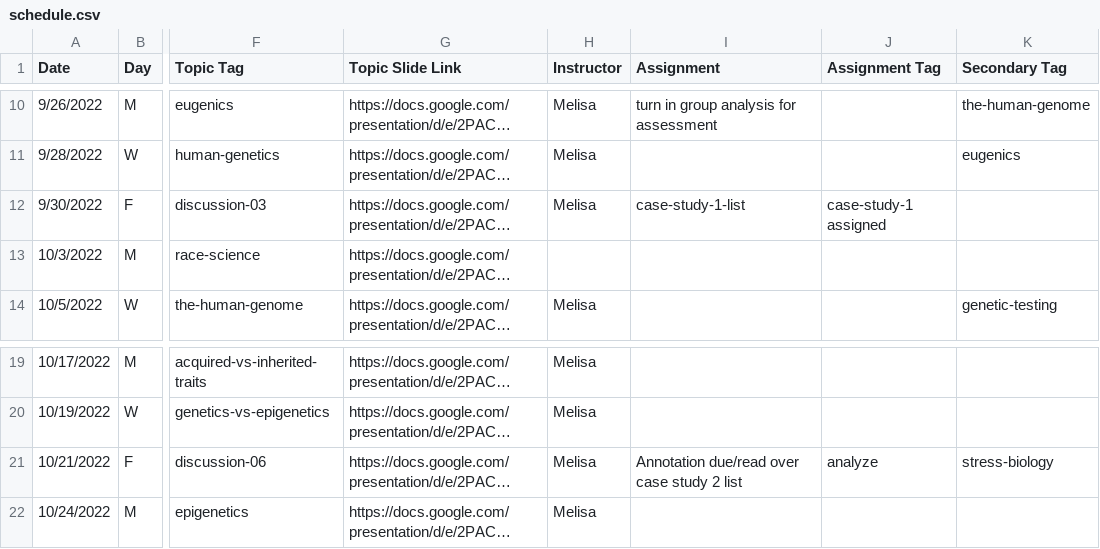
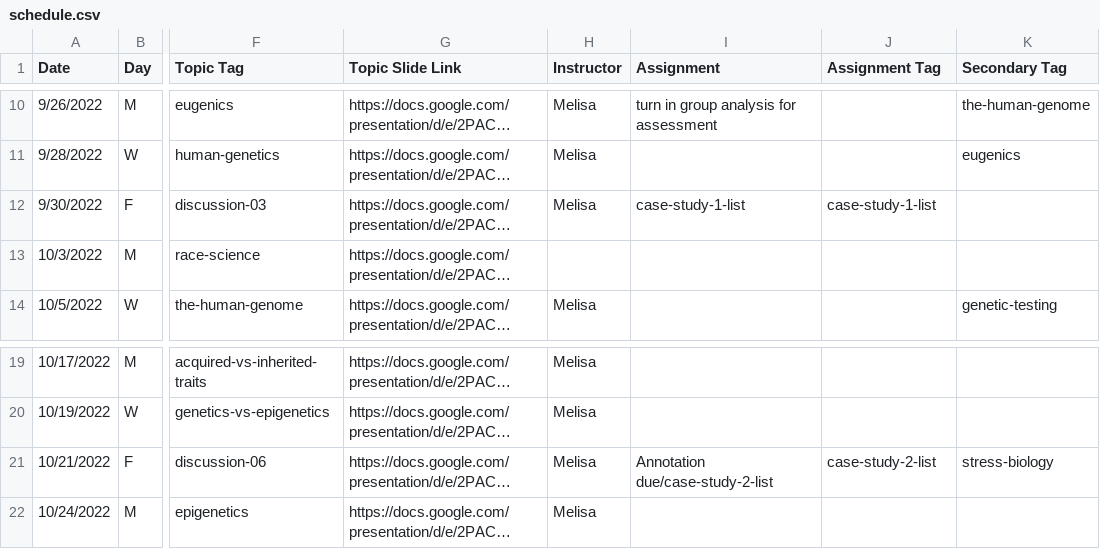
Before and after one commit to bu-bioinfo/bf510, a CSV file: _data/schedule.csv, drawn as a sheet; only a part is shown, gaps mark what is left out; long unchanged cells end in …; the diff names each change by its address in the sheet, - before the commit and + after, or states it on an @@ line.

Commit message:
Update schedule.csv

```diff
--- a/_data/schedule.csv
+++ b/_data/schedule.csv
-J12 (Assignment Tag): case-study-1 assigned
+J12 (Assignment Tag): case-study-1-list
-I21 (Assignment): Annotation due/read over case study 2 list
+I21 (Assignment): Annotation due/case-study-2-list
-J21 (Assignment Tag): analyze
+J21 (Assignment Tag): case-study-2-list
```
